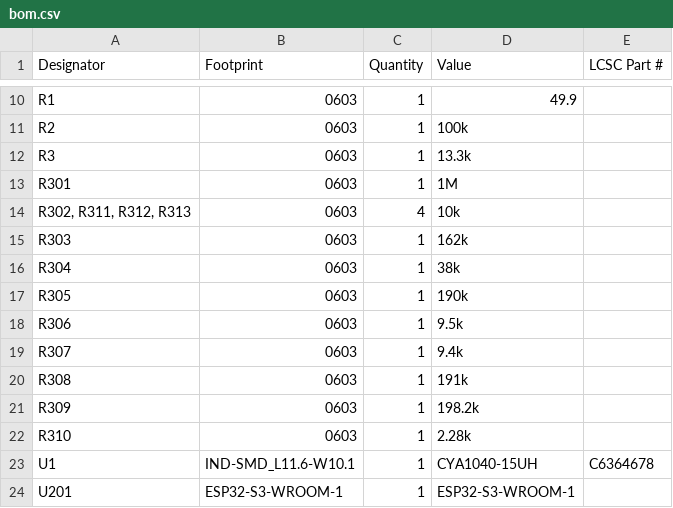
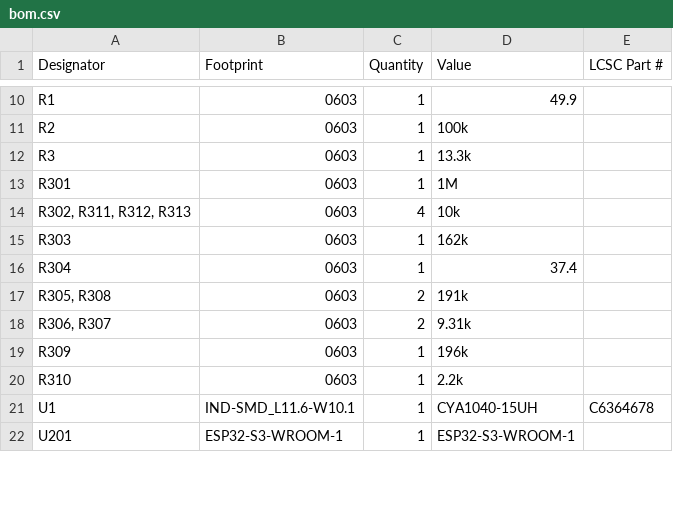
Before and after one commit to marmbrus/circuits, a CSV file: espamp/production/bom.csv, drawn as a sheet; only a part is shown, gaps mark what is left out.

```diff
--- a/espamp/production/bom.csv
+++ b/espamp/production/bom.csv
@@ -15,9 +15,7 @@ R301,0603,1,1M,
 R303,0603,1,162k,
-R304,0603,1,38k,
-R305,0603,1,190k,
-R306,0603,1,9.5k,
-R307,0603,1,9.4k,
-R308,0603,1,191k,
-R309,0603,1,198.2k,
-R310,0603,1,2.28k,
+R304,0603,1,37.4,
+"R305, R308",0603,2,191k,
+"R306, R307",0603,2,9.31k,
+R309,0603,1,196k,
+R310,0603,1,2.2k,
 U1,IND-SMD_L11.6-W10.1,1,CYA1040-15UH,C6364678
```
Also changed, not shown: espamp/production/positions.csv, 5 other files.
